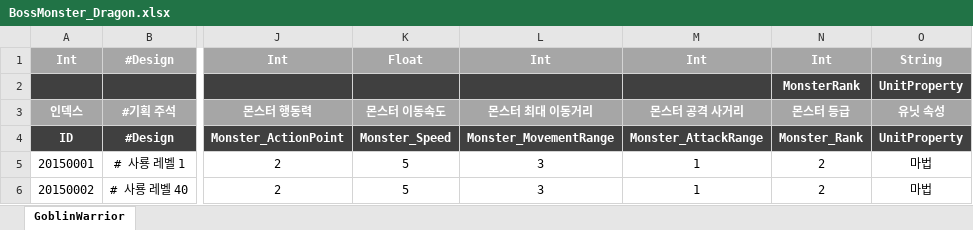
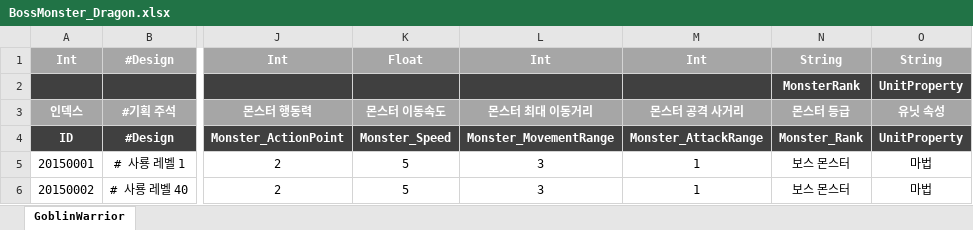
Before and after one commit to stayr8/Chain_Of_Heroes, an Excel workbook: Chain.of.Heroes/Tools/data/BossMonster_Dragon.xlsx, sheet GoblinWarrior, drawn as a sheet; only a part is shown, gaps mark what is left out; values as stored, in another font and other column widths than the file's, no borders; the diff names each change by its address in the sheet, - before the commit and + after, or states it on an @@ line.

```diff
--- a/Chain.of.Heroes/Tools/data/BossMonster_Dragon.xlsx (sheet GoblinWarrior)
+++ b/Chain.of.Heroes/Tools/data/BossMonster_Dragon.xlsx (sheet GoblinWarrior)
-N1: Int
+N1: String
-N5:N6: 2
+N5:N6: 보스 몬스터
```
Also changed, not shown: 5 other files.
